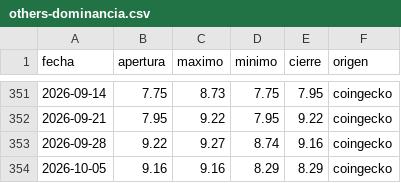
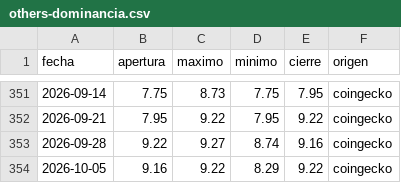
Before and after one commit to dhcode-arg/vmc, a CSV file: datos/others-dominancia.csv, drawn as a sheet; only a part is shown, gaps mark what is left out.

```diff
--- a/datos/others-dominancia.csv
+++ b/datos/others-dominancia.csv
@@ -353,2 +353,2 @@ fecha,apertura,maximo,minimo,cierre,origen
 2026-09-28,9.22,9.27,8.74,9.16,coingecko
-2026-10-05,9.16,9.16,8.29,8.29,coingecko
+2026-10-05,9.16,9.22,8.29,9.22,coingecko
```
Also changed, not shown: datos/dominancia-combinada.csv, datos/dominancias-diario.csv, 1 other file.
